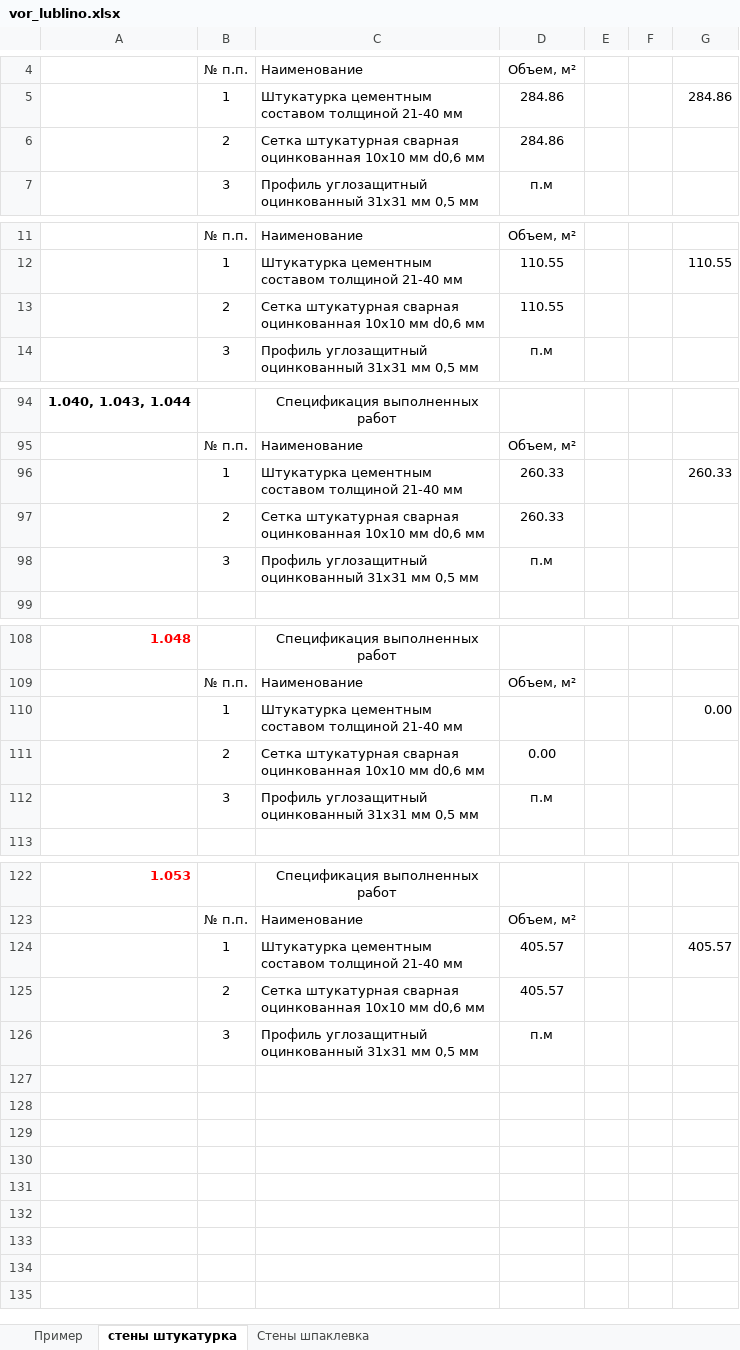
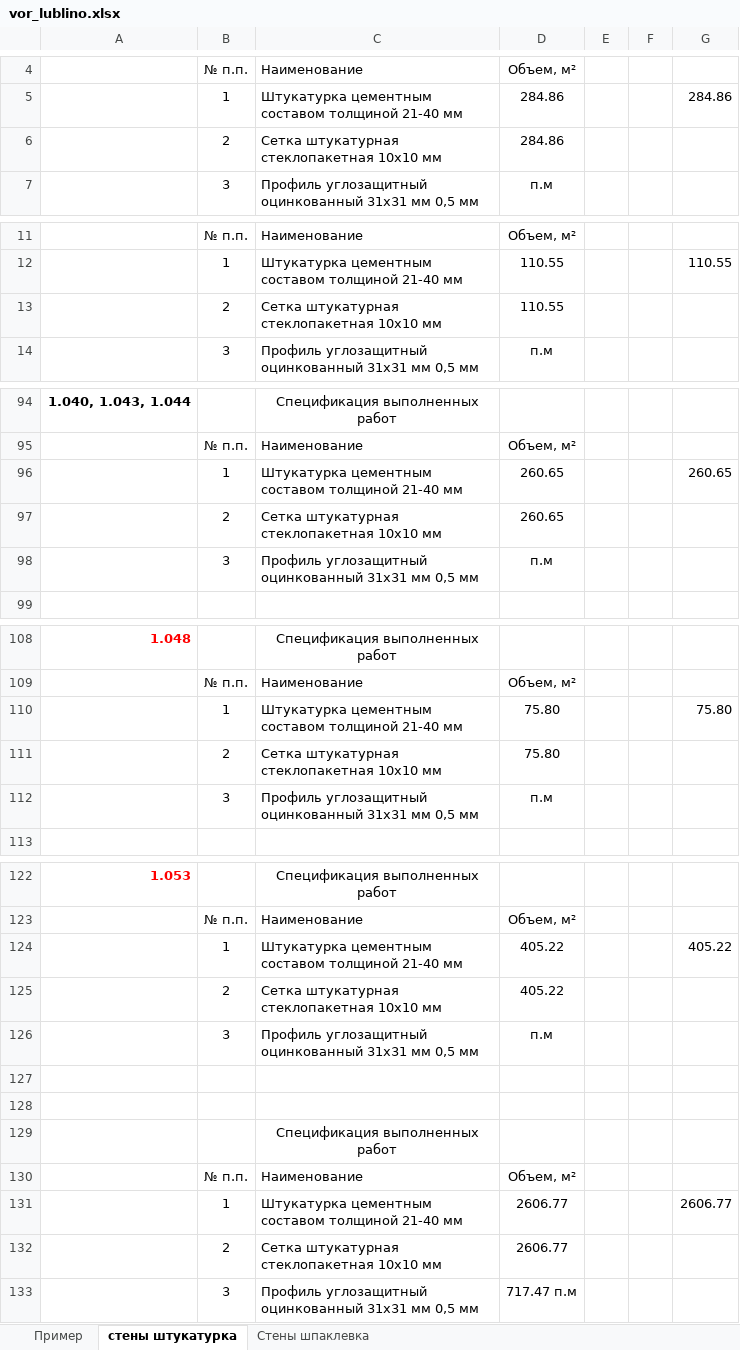
Before and after one commit to Ankkord/projects_schools-school_1-, an Excel workbook: vor_lublino.xlsx, sheet стены штукатурка, drawn as a sheet; only a part is shown, gaps mark what is left out; values as stored, in another font and other column widths than the file's, no borders; removed rows and columns are numbered as before the commit, all else as after; the diff covers the shown part only; the diff names each change by its address in the sheet, - before the commit and + after, or states it on an @@ line.

```diff
--- a/vor_lublino.xlsx (sheet стены штукатурка)
+++ b/vor_lublino.xlsx (sheet стены штукатурка)
-C6: Сетка штукатурная сварная оцинкованная 10х10 мм d0,6 мм
+C6: Сетка штукатурная стеклопакетная 10х10 мм
-C13: Сетка штукатурная сварная оцинкованная 10х10 мм d0,6 мм
+C13: Сетка штукатурная стеклопакетная 10х10 мм
-D96: 260.33
+D96: 260.65
-G96: 260.33
+G96: 260.65
-row 97:  | 2 | Сетка штукатурная сварная оцинкованная 10х10 мм d0,6 мм | 260.33
+row 97:  | 2 | Сетка штукатурная стеклопакетная 10х10 мм | 260.65
-D110: (empty)
+D110: 75.80
-G110: 0.00
+G110: 75.80
-row 111:  | 2 | Сетка штукатурная сварная оцинкованная 10х10 мм d0,6 мм | 0.00
+row 111:  | 2 | Сетка штукатурная стеклопакетная 10х10 мм | 75.80
-D124: 405.57
+D124: 405.22
-G124: 405.57
+G124: 405.22
-row 125:  | 2 | Сетка штукатурная сварная оцинкованная 10х10 мм d0,6 мм | 405.57
+row 125:  | 2 | Сетка штукатурная стеклопакетная 10х10 мм | 405.22
+row 127: (empty)
+row 128: (empty)
+row 129:  |  | Спецификация выполненных работ
+row 130:  | № п.п. | Наименование | Объем, м²
+row 131:  | 1 | Штукатурка цементным составом толщиной 21-40 мм | 2606.77 |  |  | 2606.77
+row 132:  | 2 | Сетка штукатурная стеклопакетная 10х10 мм | 2606.77
+row 133:  | 3 | Профиль углозащитный оцинкованный 31х31 мм 0,5 мм | 717.47 п.м
```
Also changed, not shown: 13 edited cells elsewhere in this sheet, 2 other files.
